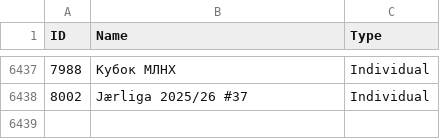
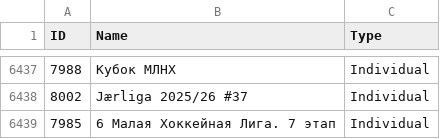
Before and after one commit to amundfylling/Scorpion-Scraper-2.0, a CSV file: data/tournament_data.csv, drawn as a sheet; only a part is shown, gaps mark what is left out.

```diff
--- a/data/tournament_data.csv
+++ b/data/tournament_data.csv
@@ -6438 +6438,2 @@ ID,Name,Type
 8002,Jærliga 2025/26 #37,Individual
+7985,6 Малая Хоккейная Лига. 7 этап,Individual
```
Also changed, not shown: 1 other file.
